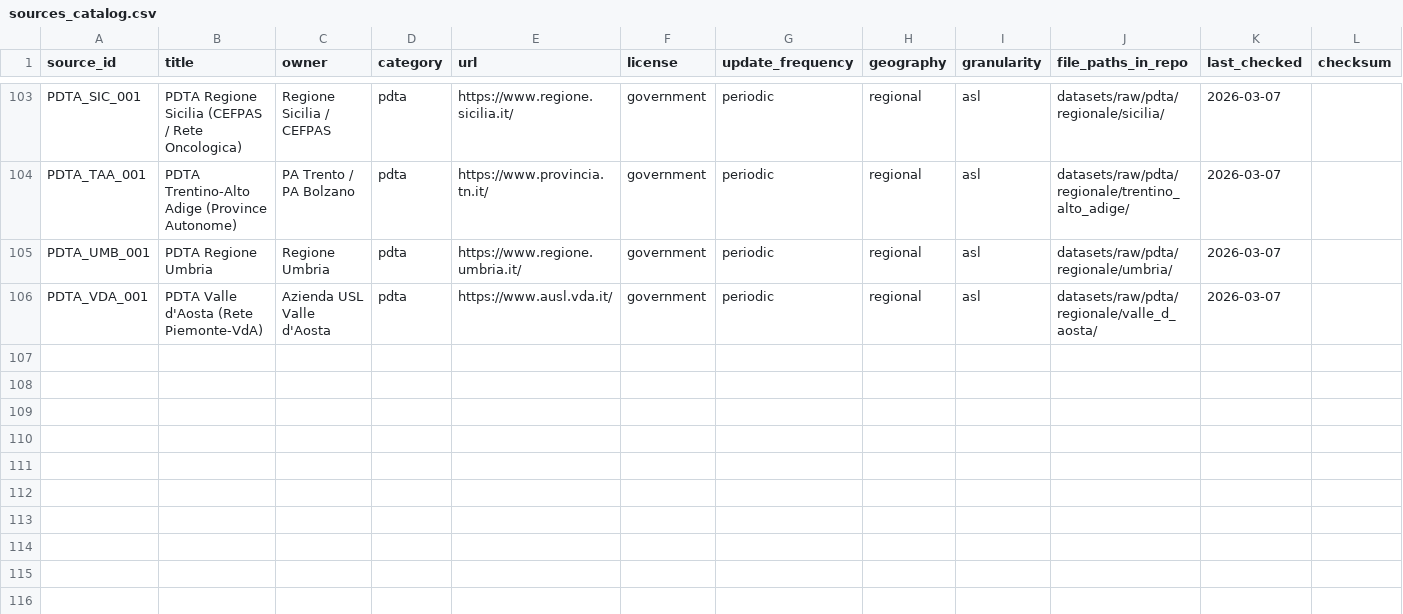
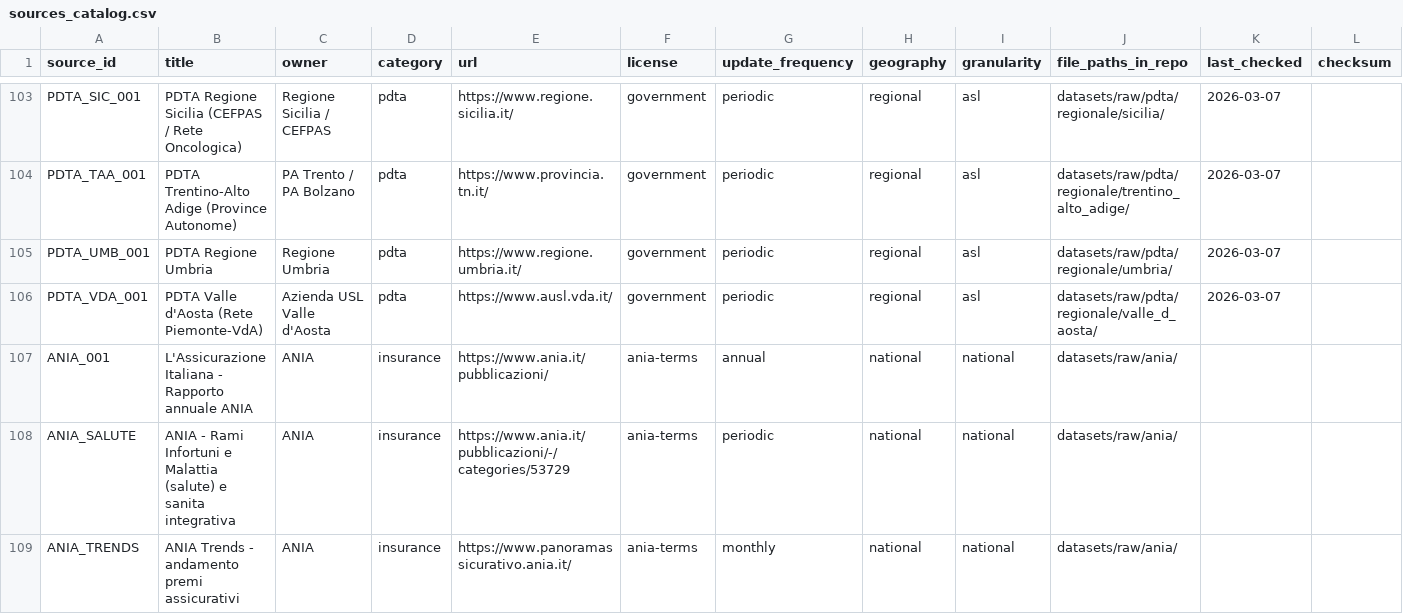
Before and after one commit to giumar11/info_MIB, a CSV file: sources_catalog.csv, drawn as a sheet; only a part is shown, gaps mark what is left out.

```diff
--- a/sources_catalog.csv
+++ b/sources_catalog.csv
@@ -106 +106,4 @@ PDTA_UMB_001,PDTA Regione Umbria,Regione Umbria,pdta,https://www.regione.umbria.
 PDTA_VDA_001,PDTA Valle d'Aosta (Rete Piemonte-VdA),Azienda USL Valle d'Aosta,pdta,https://www.ausl.vda.it/,government,periodic,regional,asl,datasets/raw/pdta/regionale/valle_d_aosta/,2026-03-07,
+ANIA_001,L'Assicurazione Italiana - Rapporto annuale ANIA,ANIA,insurance,https://www.ania.it/pubblicazioni/,ania-terms,annual,national,national,datasets/raw/ania/,,
+ANIA_SALUTE,ANIA - Rami Infortuni e Malattia (salute) e sanita integrativa,ANIA,insurance,https://www.ania.it/pubblicazioni/-/categories/53729,ania-terms,periodic,national,national,datasets/raw/ania/,,
+ANIA_TRENDS,ANIA Trends - andamento premi assicurativi,ANIA,insurance,https://www.panoramassicurativo.ania.it/,ania-terms,monthly,national,national,datasets/raw/ania/,,
```
Also changed, not shown: 13 other files.
